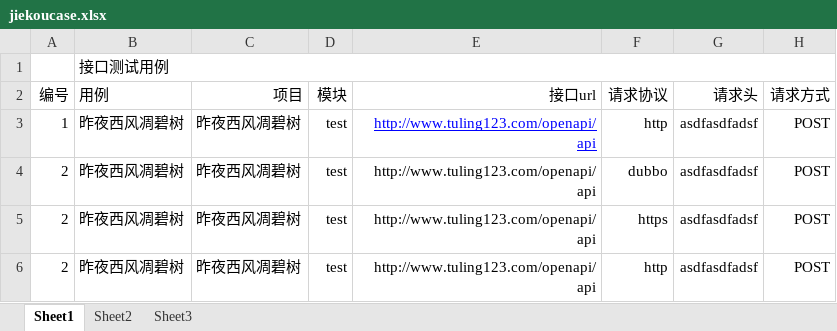
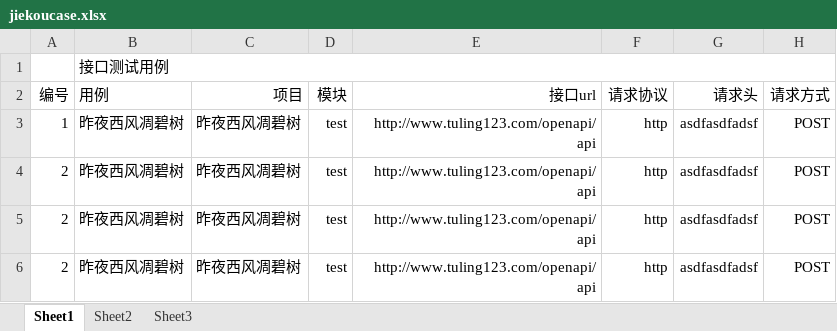
Before and after one commit to liwanlei/FXTest, an Excel workbook: jiekoucase.xlsx, sheet Sheet1, drawn as a sheet; only a part is shown; values as stored, in another font and other column widths than the file's, no borders; the diff names each change by its address in the sheet, - before the commit and + after, or states it on an @@ line.

```diff
--- a/jiekoucase.xlsx (sheet Sheet1)
+++ b/jiekoucase.xlsx (sheet Sheet1)
@@ E3 underline: on → off, text colour: #0000FF → black @@
-F4 (请求协议): dubbo
+F4 (请求协议): http
-F5 (请求协议): https
+F5 (请求协议): http
```
Also changed, not shown: app/upload/interface_case.xlsx, 7 other files.
